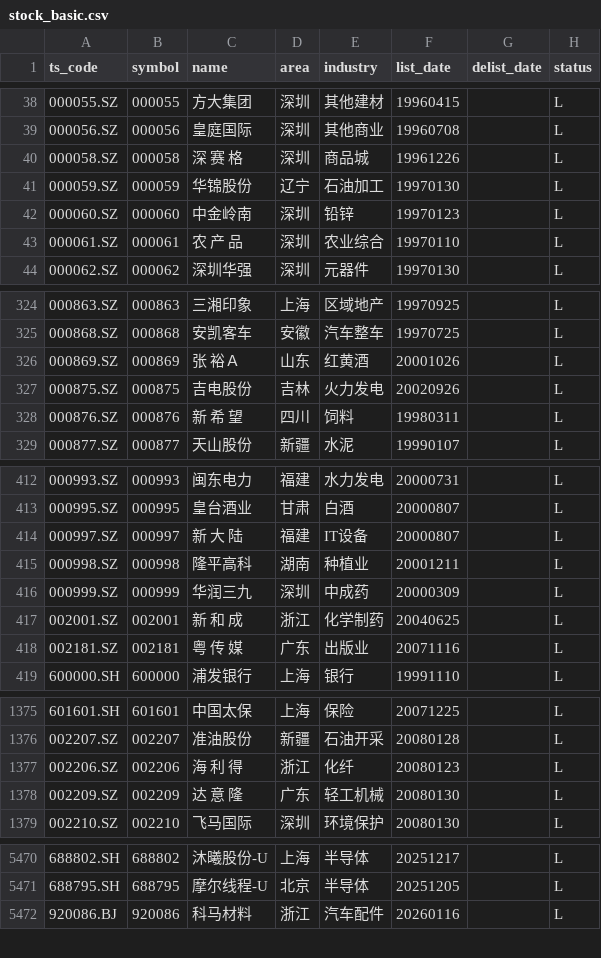
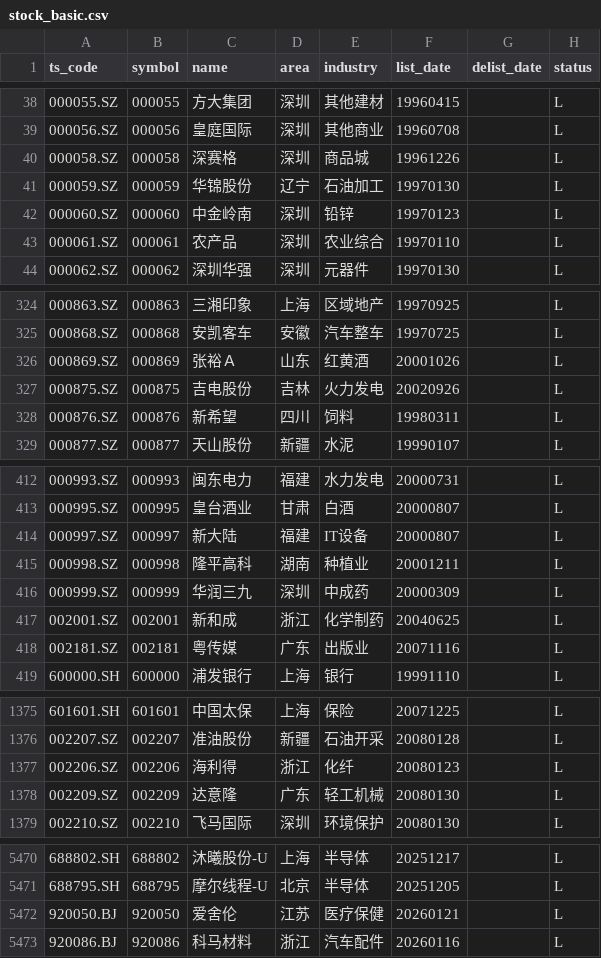
Before and after one commit to AFAN-LIFE/macropage, a CSV file: data/stock_basic.csv, drawn as a sheet; only a part is shown, gaps mark what is left out; the diff covers the shown part only.

```diff
--- a/data/stock_basic.csv
+++ b/data/stock_basic.csv
@@ -39,6 +39,6 @@ ts_code,symbol,name,area,industry,list_date,delist_date,status
 000056.SZ,000056,皇庭国际,深圳,其他商业,19960708,,L
-000058.SZ,000058,深 赛 格,深圳,商品城,19961226,,L
+000058.SZ,000058,深赛格,深圳,商品城,19961226,,L
 000059.SZ,000059,华锦股份,辽宁,石油加工,19970130,,L
 000060.SZ,000060,中金岭南,深圳,铅锌,19970123,,L
-000061.SZ,000061,农 产 品,深圳,农业综合,19970110,,L
+000061.SZ,000061,农产品,深圳,农业综合,19970110,,L
 000062.SZ,000062,深圳华强,深圳,元器件,19970130,,L
@@ -325,5 +325,5 @@ ts_code,symbol,name,area,industry,list_date,delist_date,status
 000868.SZ,000868,安凯客车,安徽,汽车整车,19970725,,L
-000869.SZ,000869,张 裕Ａ,山东,红黄酒,20001026,,L
+000869.SZ,000869,张裕Ａ,山东,红黄酒,20001026,,L
 000875.SZ,000875,吉电股份,吉林,火力发电,20020926,,L
-000876.SZ,000876,新 希 望,四川,饲料,19980311,,L
+000876.SZ,000876,新希望,四川,饲料,19980311,,L
 000877.SZ,000877,天山股份,新疆,水泥,19990107,,L
@@ -413,7 +413,7 @@ ts_code,symbol,name,area,industry,list_date,delist_date,status
 000995.SZ,000995,皇台酒业,甘肃,白酒,20000807,,L
-000997.SZ,000997,新 大 陆,福建,IT设备,20000807,,L
+000997.SZ,000997,新大陆,福建,IT设备,20000807,,L
 000998.SZ,000998,隆平高科,湖南,种植业,20001211,,L
 000999.SZ,000999,华润三九,深圳,中成药,20000309,,L
-002001.SZ,002001,新 和 成,浙江,化学制药,20040625,,L
-002181.SZ,002181,粤 传 媒,广东,出版业,20071116,,L
+002001.SZ,002001,新和成,浙江,化学制药,20040625,,L
+002181.SZ,002181,粤传媒,广东,出版业,20071116,,L
 600000.SH,600000,浦发银行,上海,银行,19991110,,L
@@ -1376,4 +1376,4 @@ ts_code,symbol,name,area,industry,list_date,delist_date,status
 002207.SZ,002207,准油股份,新疆,石油开采,20080128,,L
-002206.SZ,002206,海 利 得,浙江,化纤,20080123,,L
-002209.SZ,002209,达 意 隆,广东,轻工机械,20080130,,L
+002206.SZ,002206,海利得,浙江,化纤,20080123,,L
+002209.SZ,002209,达意隆,广东,轻工机械,20080130,,L
 002210.SZ,002210,飞马国际,深圳,环境保护,20080130,,L
@@ -5471,2 +5471,3 @@ ts_code,symbol,name,area,industry,list_date,delist_date,status
 688795.SH,688795,摩尔线程-U,北京,半导体,20251205,,L
+920050.BJ,920050,爱舍伦,江苏,医疗保健,20260121,,L
 920086.BJ,920086,科马材料,浙江,汽车配件,20260116,,L
```
Also changed, not shown: 33 edited cells elsewhere in this file, data/global_index.csv, data/tf_continuous.csv, 2 other files.
